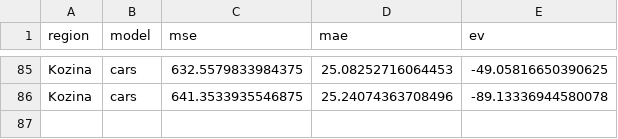
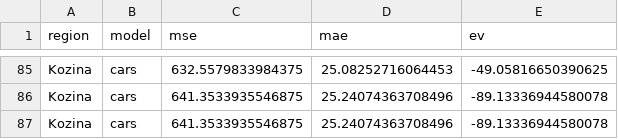
Before and after one commit to ChiefPatrik/trafficPredictions, a CSV file: reports/Kozina/cars_evaluation_report.csv, drawn as a sheet; only a part is shown, gaps mark what is left out.

```diff
--- a/reports/Kozina/cars_evaluation_report.csv
+++ b/reports/Kozina/cars_evaluation_report.csv
@@ -86 +86,2 @@ Kozina,cars,632.5579833984375,25.08252716064453,-49.05816650390625
 Kozina,cars,641.3533935546875,25.24074363708496,-89.13336944580078
+Kozina,cars,641.3533935546875,25.24074363708496,-89.13336944580078
```
Also changed, not shown: reports/Ljubljana/speed_evaluation_report.csv, reports/Pomurska/speed_evaluation_report.csv, 11 other files.
